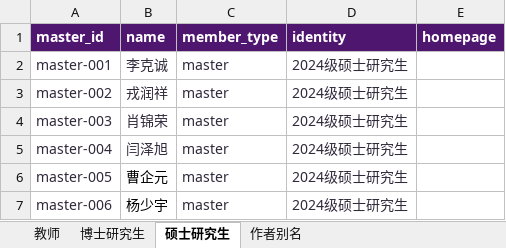
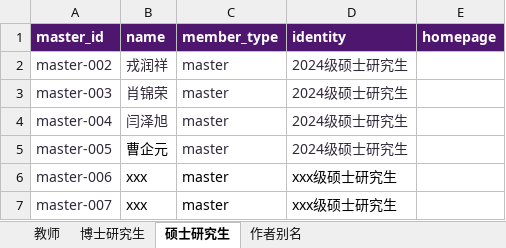
Before and after one commit to nju-ise-lab/nju-ise-lab.github.io, an Excel workbook: frontend/data-source/members.xlsx, sheet 硕士研究生, drawn as a sheet; values as stored, in another font and other column widths than the file's, no borders; table styles not drawn; removed rows and columns are numbered as before the commit, all else as after; the diff names each change by its address in the sheet, - before the commit and + after, or states it on an @@ line.

```diff
--- a/frontend/data-source/members.xlsx (sheet 硕士研究生)
+++ b/frontend/data-source/members.xlsx (sheet 硕士研究生)
-row 2: master-001 | 李克诚 | master | 2024级硕士研究生
-B6 (name): 杨少宇
+B6 (name): xxx
-C6:D6 text colour: #30293A
+C6:D6 text colour: black
-D6 (identity): 2024级硕士研究生
+D6 (identity): xxx级硕士研究生
+row 7: master-007 | xxx | master | xxx级硕士研究生
```
Also changed, not shown: sheet 博士研究生, sheet 作者别名, sheet 教师, frontend/data-source/patents.xlsx, frontend/data-source/software-copyrights.xlsx, 38 other files.
